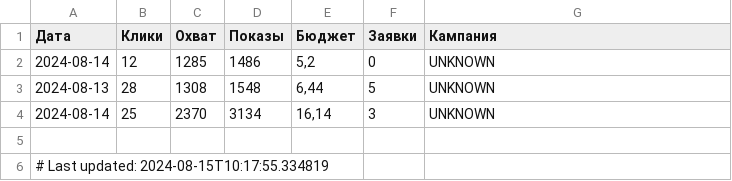
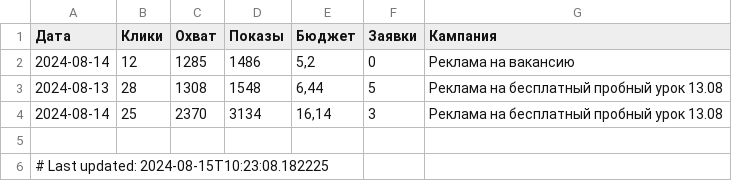
Before and after one commit to user1177-ux/KO_target_meta_data, a CSV file: facebook_ads_data_leads_7_days.csv, drawn as a sheet.

```diff
--- a/facebook_ads_data_leads_7_days.csv
+++ b/facebook_ads_data_leads_7_days.csv
@@ -1,6 +1,6 @@
 Дата,Клики,Охват,Показы,Бюджет,Заявки,Кампания
-2024-08-14,12,1285,1486,"5,2",0,UNKNOWN
-2024-08-13,28,1308,1548,"6,44",5,UNKNOWN
-2024-08-14,25,2370,3134,"16,14",3,UNKNOWN
+2024-08-14,12,1285,1486,"5,2",0,Реклама на вакансию
+2024-08-13,28,1308,1548,"6,44",5,Реклама на бесплатный пробный урок 13.08
+2024-08-14,25,2370,3134,"16,14",3,Реклама на бесплатный пробный урок 13.08
 
-# Last updated: 2024-08-15T10:17:55.334819
+# Last updated: 2024-08-15T10:23:08.182225
```
Also changed, not shown: facebook_ads_data_leads_1_year.csv, facebook_ads_leads_data.csv.
